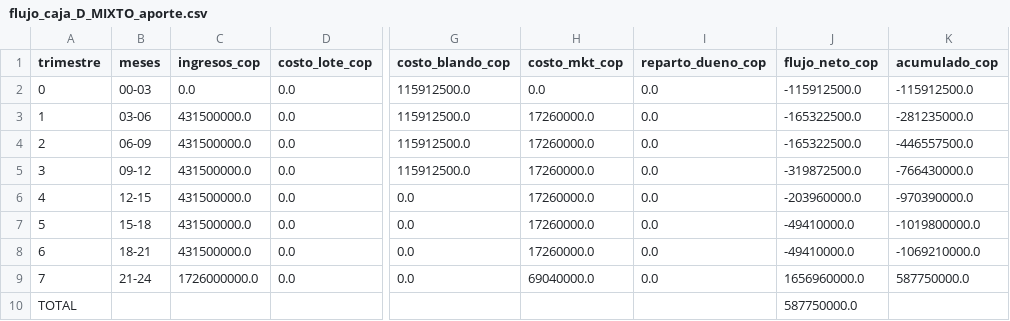
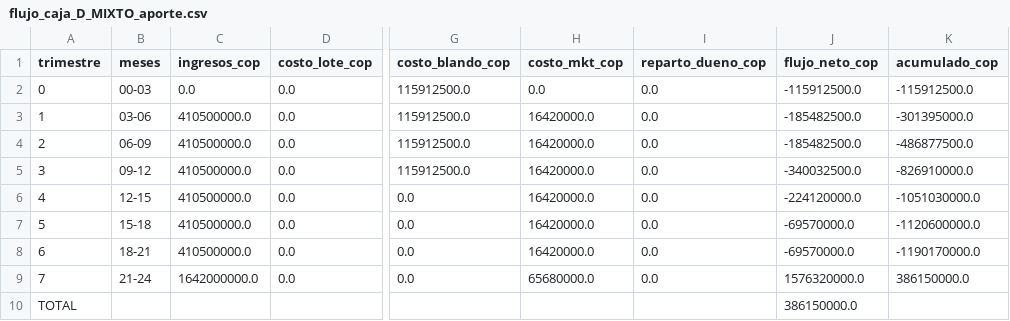
Before and after one commit to DESalasC/Parametric-Design, a CSV file: src/fase-2-demanda/F2_Modelo_Financiero/resultados/flujo_caja_D_MIXTO_aporte.csv, drawn as a sheet; only a part is shown, gaps mark what is left out; the diff names each change by its address in the sheet, - before the commit and + after, or states it on an @@ line.

```diff
--- a/src/fase-2-demanda/F2_Modelo_Financiero/resultados/flujo_caja_D_MIXTO_aporte.csv
+++ b/src/fase-2-demanda/F2_Modelo_Financiero/resultados/flujo_caja_D_MIXTO_aporte.csv
-C3:C8 (ingresos_cop): 431500000.0
+C3:C8 (ingresos_cop): 410500000.0
-H3:H8 (costo_mkt_cop): 17260000.0
+H3:H8 (costo_mkt_cop): 16420000.0
-J3:J4 (flujo_neto_cop): -165322500.0
+J3:J4 (flujo_neto_cop): -185482500.0
-K3 (acumulado_cop): -281235000.0
+K3 (acumulado_cop): -301395000.0
-K4 (acumulado_cop): -446557500.0
+K4 (acumulado_cop): -486877500.0
-J5 (flujo_neto_cop): -319872500.0
+J5 (flujo_neto_cop): -340032500.0
-K5 (acumulado_cop): -766430000.0
+K5 (acumulado_cop): -826910000.0
-J6 (flujo_neto_cop): -203960000.0
+J6 (flujo_neto_cop): -224120000.0
-K6 (acumulado_cop): -970390000.0
+K6 (acumulado_cop): -1051030000.0
-J7:J8 (flujo_neto_cop): -49410000.0
+J7:J8 (flujo_neto_cop): -69570000.0
-K7 (acumulado_cop): -1019800000.0
+K7 (acumulado_cop): -1120600000.0
-K8 (acumulado_cop): -1069210000.0
+K8 (acumulado_cop): -1190170000.0
-C9 (ingresos_cop): 1726000000.0
+C9 (ingresos_cop): 1642000000.0
-H9 (costo_mkt_cop): 69040000.0
+H9 (costo_mkt_cop): 65680000.0
-J9 (flujo_neto_cop): 1656960000.0
+J9 (flujo_neto_cop): 1576320000.0
-K9 (acumulado_cop): 587750000.0
+K9 (acumulado_cop): 386150000.0
-J10 (flujo_neto_cop): 587750000.0
+J10 (flujo_neto_cop): 386150000.0
```
Also changed, not shown: src/fase-2-demanda/F2_Modelo_Financiero/resultados/comparativo_escenarios.csv, src/fase-2-demanda/F2_Modelo_Financiero/resultados/flujo_caja_D_MIXTO_compra.csv, 32 other files.
